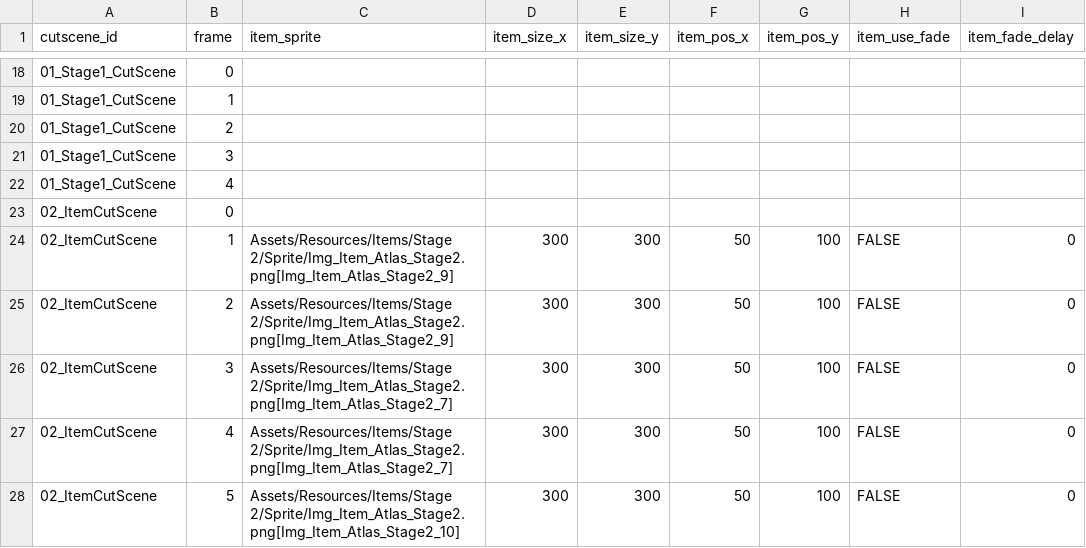
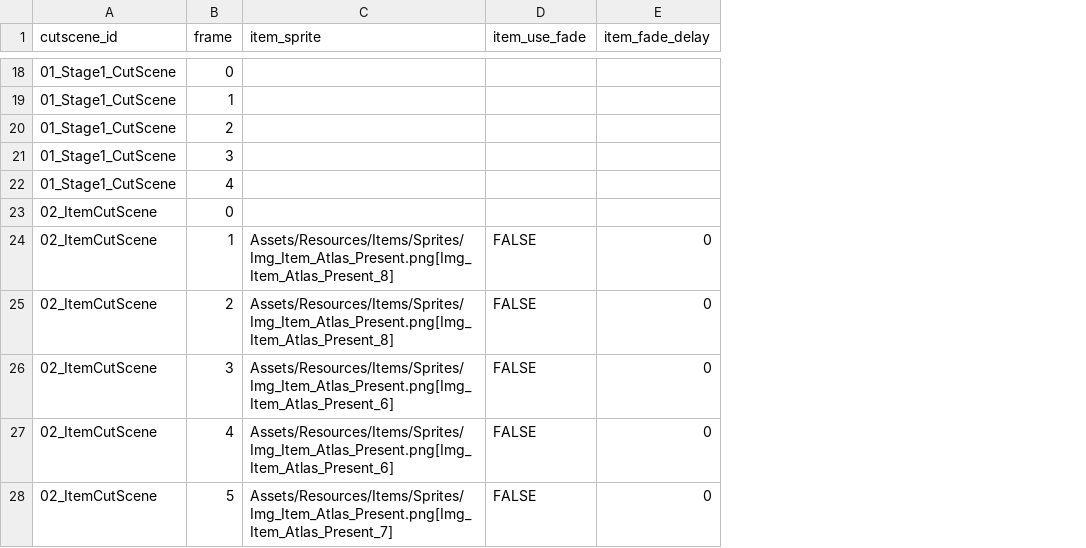
Before and after one commit to lodestar123/INXP_UNIJAM2026, a CSV file: Assets/Datas/CutScene/Csv/frames.csv, drawn as a sheet; only a part is shown, gaps mark what is left out; removed rows and columns are numbered as before the commit, all else as after; the diff covers the shown part only; the diff names each change by its address in the sheet, - before the commit and + after, or states it on an @@ line.

```diff
--- a/Assets/Datas/CutScene/Csv/frames.csv
+++ b/Assets/Datas/CutScene/Csv/frames.csv
-column D (item_size_x), rows 24-28: all 300
-column E (item_size_y), rows 24-28: all 300
-column F (item_pos_x), rows 24-28: all 50
-column G (item_pos_y), rows 24-28: all 100
-C24:C25 (item_sprite): Assets/Resources/Items/Stage 2/Sprite/Img_Item_Atlas_Stage2.png[Img_Item_Atlas_Stage2_9]
+C24:C25 (item_sprite): Assets/Resources/Items/Sprites/Img_Item_Atlas_Present.png[Img_Item_Atlas_Present_8]
-C26:C27 (item_sprite): Assets/Resources/Items/Stage 2/Sprite/Img_Item_Atlas_Stage2.png[Img_Item_Atlas_Stage2_7]
+C26:C27 (item_sprite): Assets/Resources/Items/Sprites/Img_Item_Atlas_Present.png[Img_Item_Atlas_Present_6]
-C28 (item_sprite): Assets/Resources/Items/Stage 2/Sprite/Img_Item_Atlas_Stage2.png[Img_Item_Atlas_Stage2_10]
+C28 (item_sprite): Assets/Resources/Items/Sprites/Img_Item_Atlas_Present.png[Img_Item_Atlas_Present_7]
```
Also changed, not shown: 18 added rows and 24 edited cells elsewhere in this file, Assets/Datas/CutScene/Csv/cutscenes.csv, Assets/Datas/CutScene/Csv/move_images.csv, 30 other files.
